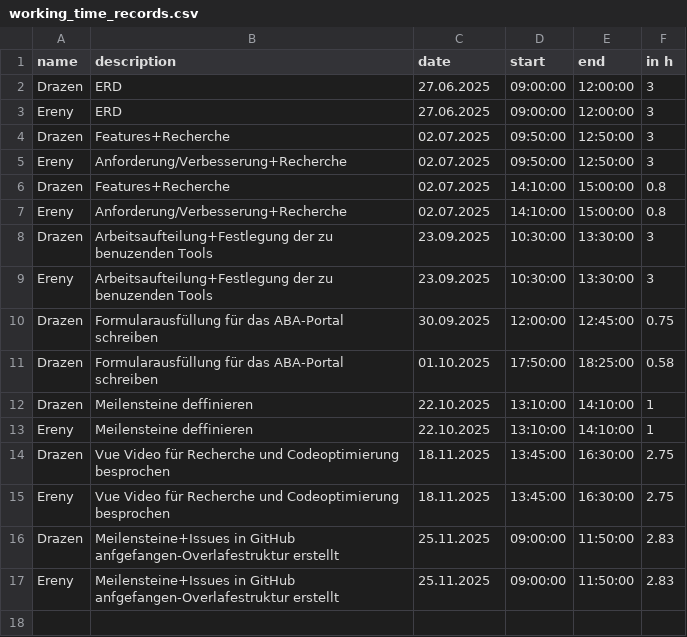
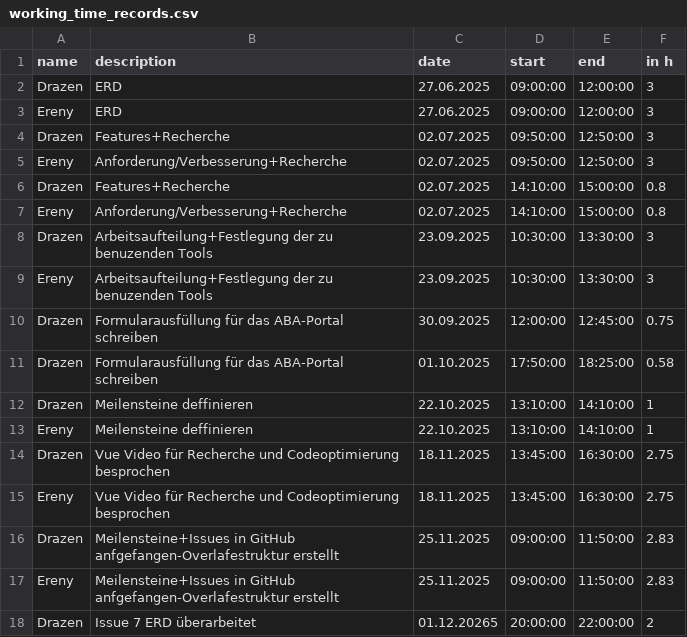
Before and after one commit to kiDra94/EffSync, a CSV file: working_time_records.csv, drawn as a sheet.

Commit message:
#7: updated working time

```diff
--- a/working_time_records.csv
+++ b/working_time_records.csv
@@ -17 +17,2 @@ Drazen,Meilensteine+Issues in GitHub anfgefangen-Overlafestruktur erstellt,25.11
 Ereny,Meilensteine+Issues in GitHub anfgefangen-Overlafestruktur erstellt,25.11.2025,09:00:00,11:50:00,2.83
+Drazen,Issue 7 ERD überarbeitet,01.12.20265,20:00:00,22:00:00,2
```
